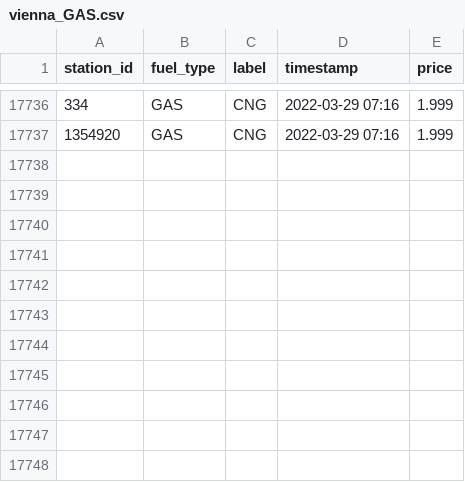
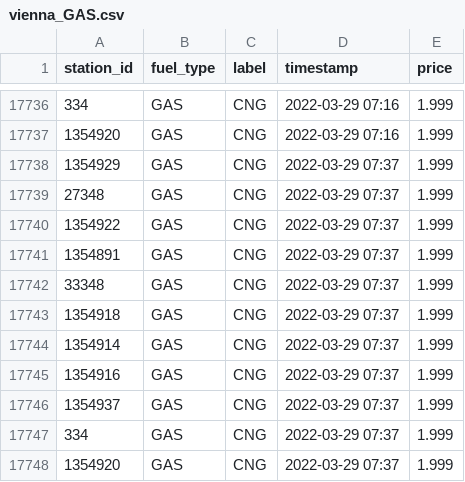
Before and after one commit to ptrstn/austrian-gas-prices, a CSV file: data/vienna_GAS.csv, drawn as a sheet; only a part is shown, gaps mark what is left out; the diff names each change by its address in the sheet, - before the commit and + after, or states it on an @@ line.

```diff
--- a/data/vienna_GAS.csv
+++ b/data/vienna_GAS.csv
+row 17738: 1354929 | GAS | CNG | 2022-03-29 07:37 | 1.999
+row 17739: 27348 | GAS | CNG | 2022-03-29 07:37 | 1.999
+row 17740: 1354922 | GAS | CNG | 2022-03-29 07:37 | 1.999
+row 17741: 1354891 | GAS | CNG | 2022-03-29 07:37 | 1.999
+row 17742: 33348 | GAS | CNG | 2022-03-29 07:37 | 1.999
+row 17743: 1354918 | GAS | CNG | 2022-03-29 07:37 | 1.999
+row 17744: 1354914 | GAS | CNG | 2022-03-29 07:37 | 1.999
+row 17745: 1354916 | GAS | CNG | 2022-03-29 07:37 | 1.999
+row 17746: 1354937 | GAS | CNG | 2022-03-29 07:37 | 1.999
+row 17747: 334 | GAS | CNG | 2022-03-29 07:37 | 1.999
+row 17748: 1354920 | GAS | CNG | 2022-03-29 07:37 | 1.999
```
